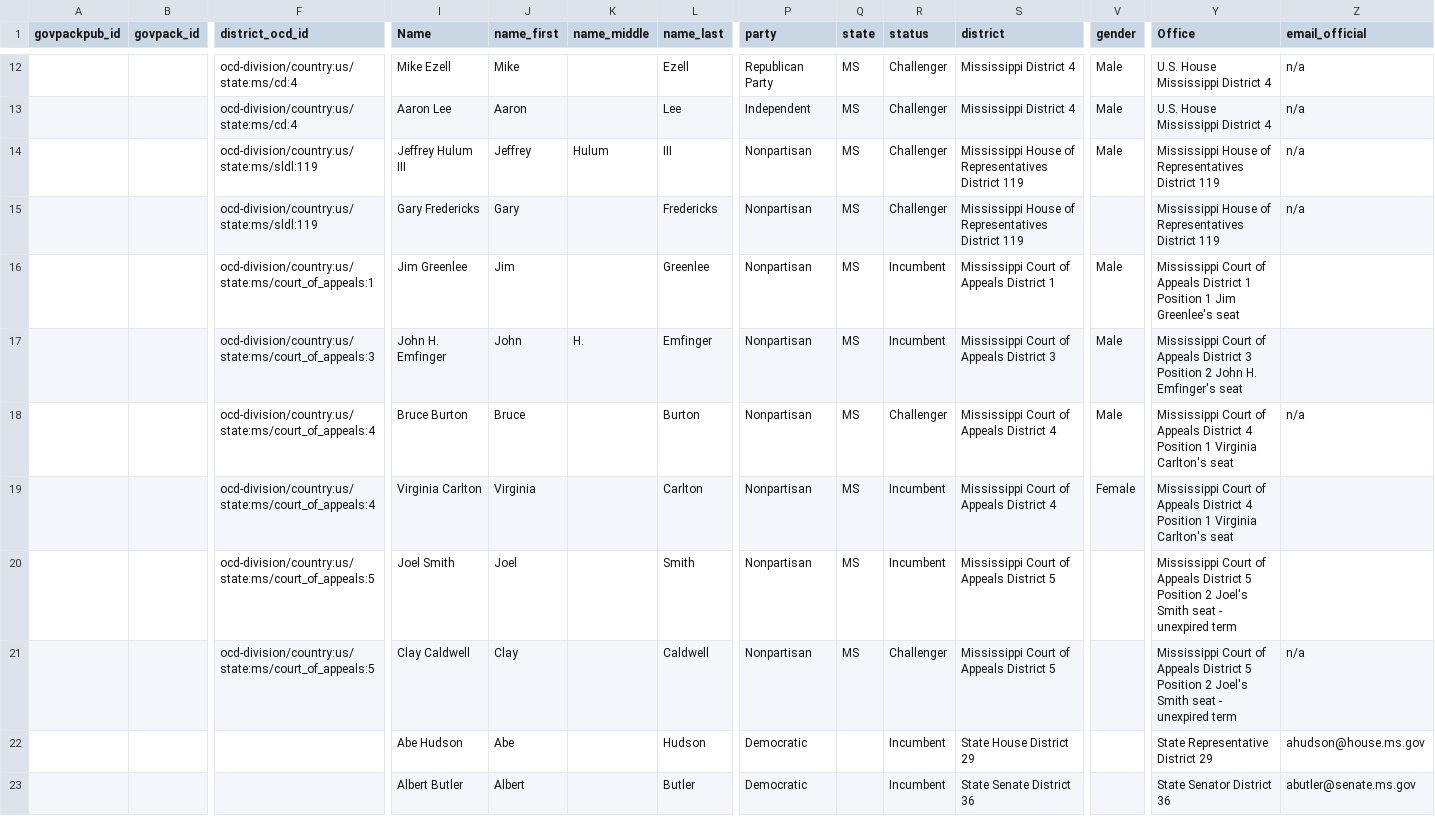
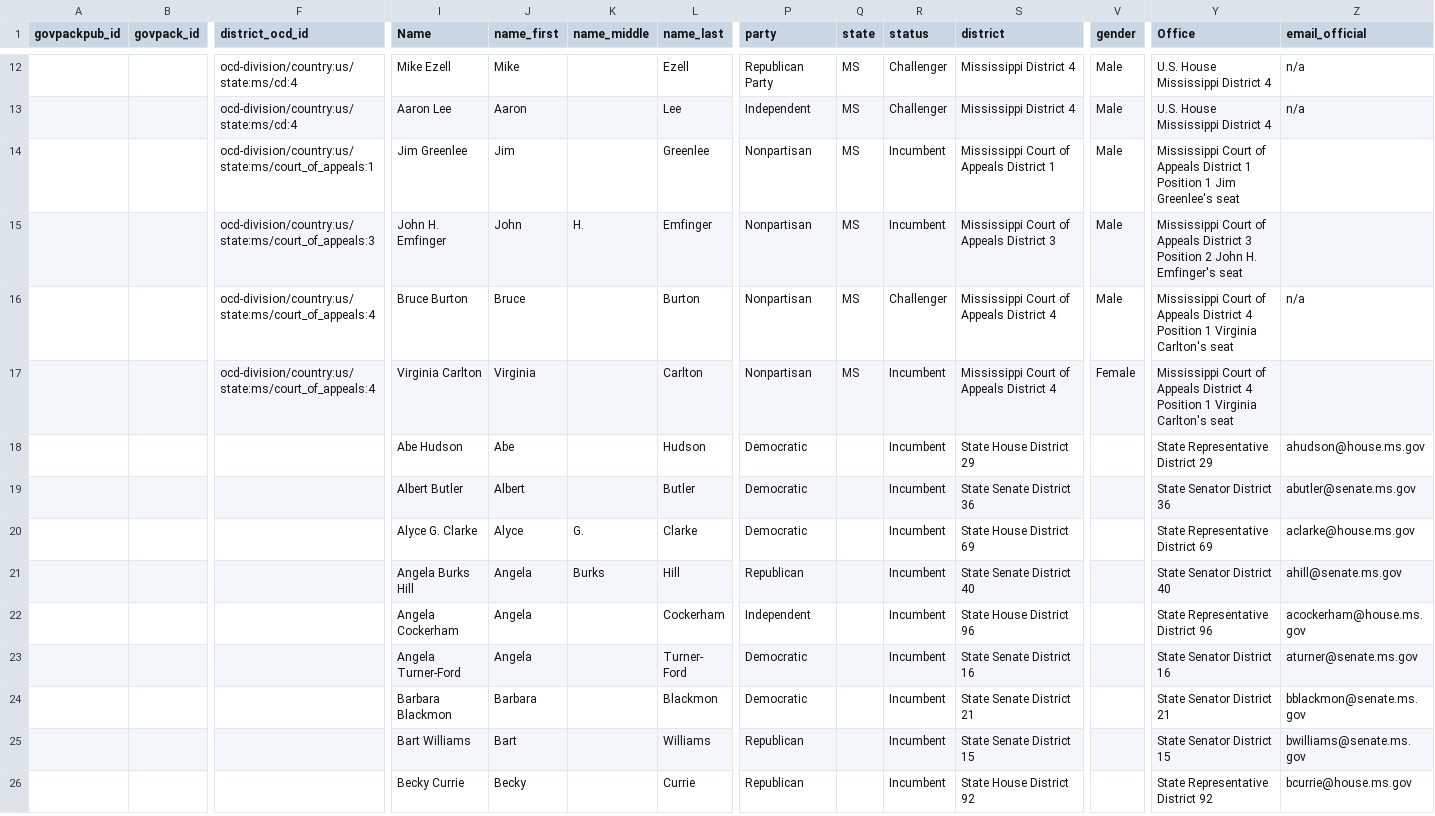
Before and after one commit to Snebula11/oklahama-cleaner, a CSV file: data/MS/ms_output.csv, drawn as a sheet; only a part is shown, gaps mark what is left out; the shorter side is filled out with more unchanged rows; rows hold the shown columns only; the diff names each change by its address in the sheet, - before the commit and + after, or states it on an @@ line.

```diff
--- a/data/MS/ms_output.csv
+++ b/data/MS/ms_output.csv
-row 14:  |  | ocd-division/country:us/state:ms/sldl:119 | Jeffrey Hulum III | Jeffrey | Hulum | III | Nonpartisan | MS | Challenger | Mississippi House of Representatives District 119 | Male | Mississippi House of Representatives District 119 | n/a
-row 15:  |  | ocd-division/country:us/state:ms/sldl:119 | Gary Fredericks | Gary |  | Fredericks | Nonpartisan | MS | Challenger | Mississippi House of Representatives District 119 |  | Mississippi House of Representatives District 119 | n/a
-row 20:  |  | ocd-division/country:us/state:ms/court_of_appeals:5 | Joel Smith | Joel |  | Smith | Nonpartisan | MS | Incumbent | Mississippi Court of Appeals District 5 |  | Mississippi Court of Appeals District 5 Position 2 Joel's Smith seat - unexpired term
-row 21:  |  | ocd-division/country:us/state:ms/court_of_appeals:5 | Clay Caldwell | Clay |  | Caldwell | Nonpartisan | MS | Challenger | Mississippi Court of Appeals District 5 |  | Mississippi Court of Appeals District 5 Position 2 Joel's Smith seat - unexpired term | n/a
```
Also changed, not shown: data/CT/ct_output.csv, data/GA/ga_output.csv, 9 other files.
